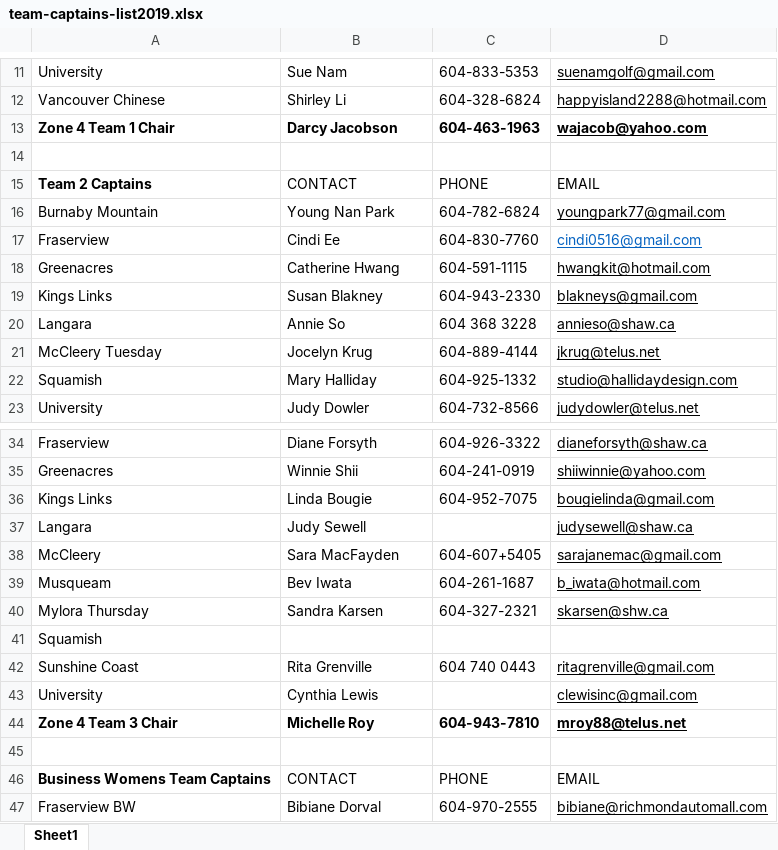
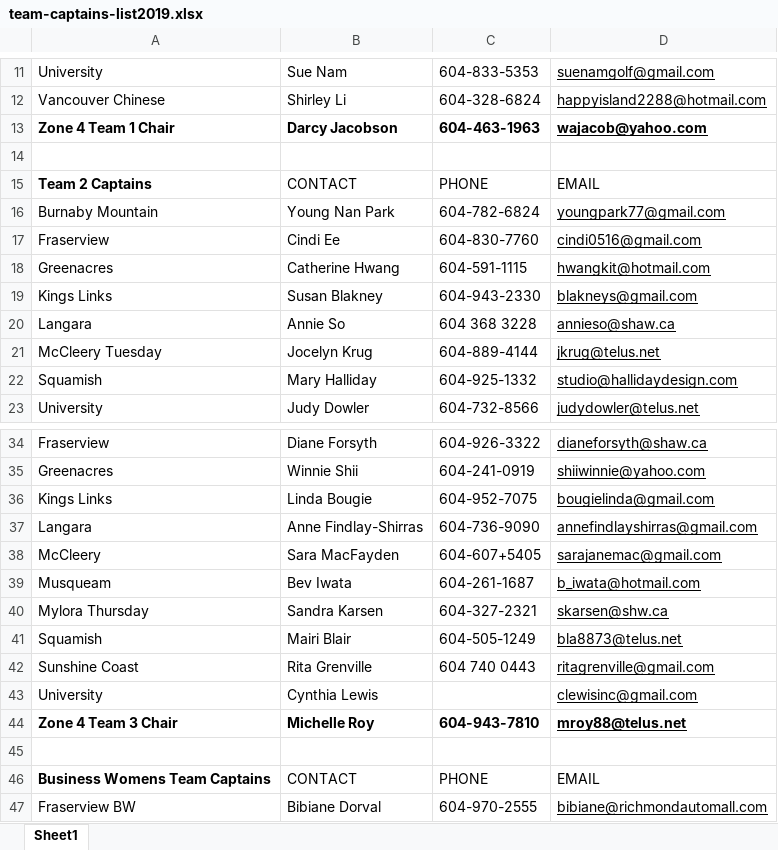
Before and after one commit to kevinli96/BCG-Zone-4, an Excel workbook: secure/team-captains-list2019.xlsx, sheet Sheet1, drawn as a sheet; only a part is shown, gaps mark what is left out; values as stored, in another font and other column widths than the file's, no borders; charts and pictures not drawn; removed rows and columns are numbered as before the commit, all else as after; the diff names each change by its address in the sheet, - before the commit and + after, or states it on an @@ line.

Commit message:
SW modified team 3 contact

```diff
--- a/secure/team-captains-list2019.xlsx (sheet Sheet1)
+++ b/secure/team-captains-list2019.xlsx (sheet Sheet1)
-D17 text colour: #0563C1
+D17 text colour: black
-B37: Judy Sewell
+B37: Anne Findlay-Shirras
-C37: (empty)
+C37: 604-736-9090
-D37: judysewell@shaw.ca
+D37: annefindlayshirras@gmail.com
-row 41: Squamish
+row 41: Squamish | Mairi Blair | 604-505-1249 | bla8873@telus.net
```
Also changed, not shown: 1 other file.
